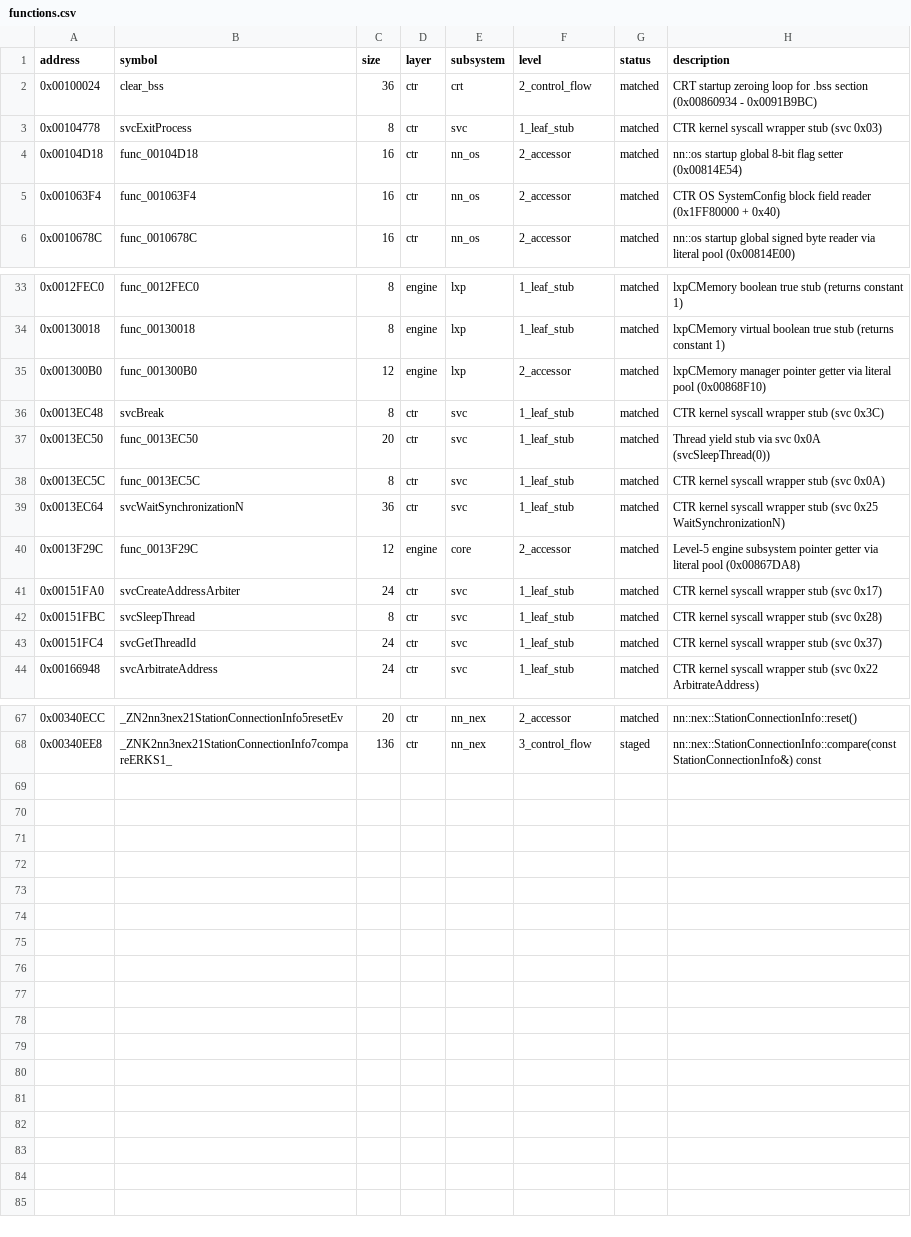
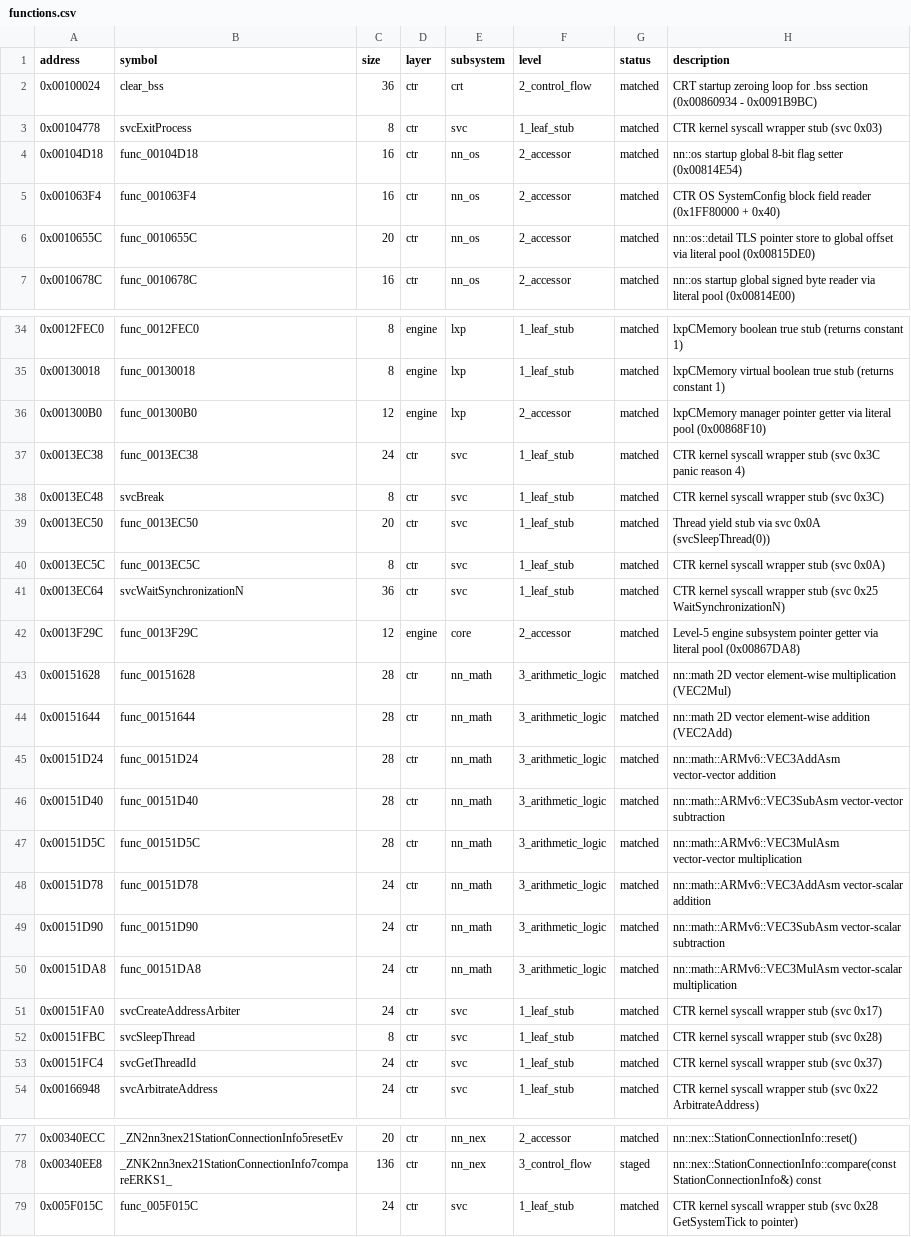
Before and after one commit to ChaconMoon/yokai-watch-2-decompiled, a CSV file: config/functions.csv, drawn as a sheet; only a part is shown, gaps mark what is left out; the diff names each change by its address in the sheet, - before the commit and + after, or states it on an @@ line.

Commit message:
feat(ctr): reconstruct and match 11 CTR-SDK functions across math, os, and svc

```diff
--- a/config/functions.csv
+++ b/config/functions.csv
+row 6: 0x0010655C | func_0010655C | 20 | ctr | nn_os | 2_accessor | matched | nn::os::detail TLS pointer store to global offset via literal pool (0x00815DE0)
+row 37: 0x0013EC38 | func_0013EC38 | 24 | ctr | svc | 1_leaf_stub | matched | CTR kernel syscall wrapper stub (svc 0x3C panic reason 4)
+row 43: 0x00151628 | func_00151628 | 28 | ctr | nn_math | 3_arithmetic_logic | matched | nn::math 2D vector element-wise multiplication (VEC2Mul)
+row 44: 0x00151644 | func_00151644 | 28 | ctr | nn_math | 3_arithmetic_logic | matched | nn::math 2D vector element-wise addition (VEC2Add)
+row 45: 0x00151D24 | func_00151D24 | 28 | ctr | nn_math | 3_arithmetic_logic | matched | nn::math::ARMv6::VEC3AddAsm vector-vector addition
+row 46: 0x00151D40 | func_00151D40 | 28 | ctr | nn_math | 3_arithmetic_logic | matched | nn::math::ARMv6::VEC3SubAsm vector-vector subtraction
+row 47: 0x00151D5C | func_00151D5C | 28 | ctr | nn_math | 3_arithmetic_logic | matched | nn::math::ARMv6::VEC3MulAsm vector-vector multiplication
+row 48: 0x00151D78 | func_00151D78 | 24 | ctr | nn_math | 3_arithmetic_logic | matched | nn::math::ARMv6::VEC3AddAsm vector-scalar addition
+row 49: 0x00151D90 | func_00151D90 | 24 | ctr | nn_math | 3_arithmetic_logic | matched | nn::math::ARMv6::VEC3SubAsm vector-scalar subtraction
+row 50: 0x00151DA8 | func_00151DA8 | 24 | ctr | nn_math | 3_arithmetic_logic | matched | nn::math::ARMv6::VEC3MulAsm vector-scalar multiplication
+row 79: 0x005F015C | func_005F015C | 24 | ctr | svc | 1_leaf_stub | matched | CTR kernel syscall wrapper stub (svc 0x28 GetSystemTick to pointer)
```
Also changed, not shown: 18 other files.
